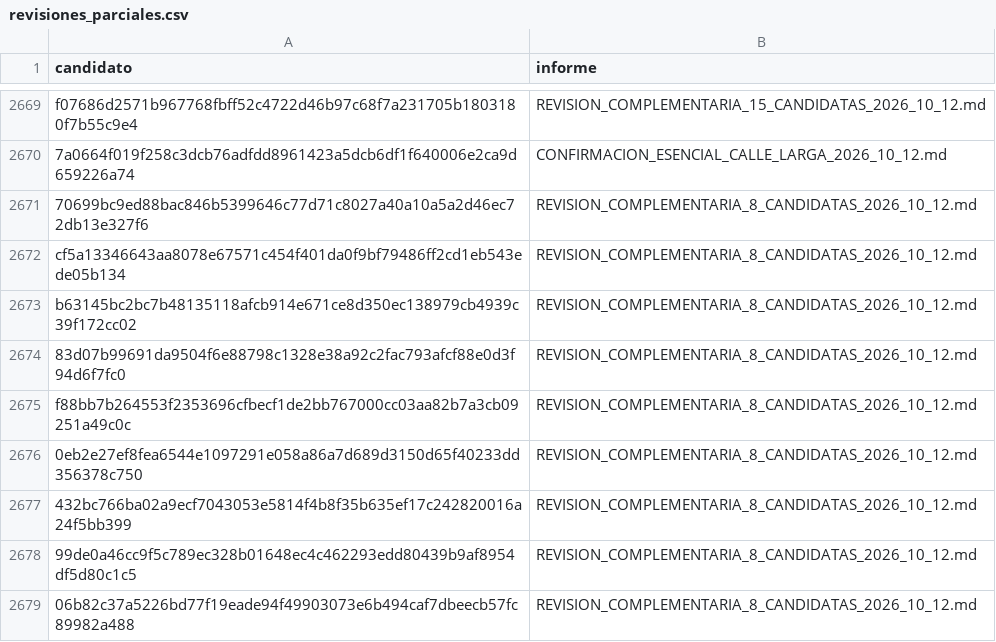
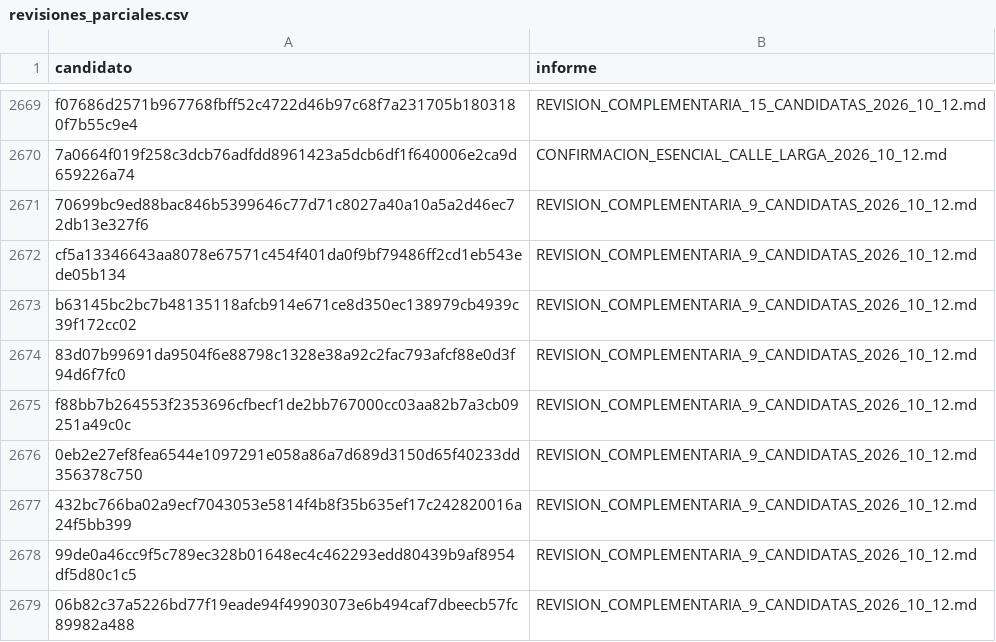
Before and after one commit to BenjaAranda/BecasFind, a CSV file: documentacion/auditoria_corpus/procesados/revisiones_parciales.csv, drawn as a sheet; only a part is shown, gaps mark what is left out.

Commit message:
docs: corrige el conteo de candidatas revisadas

```diff
--- a/documentacion/auditoria_corpus/procesados/revisiones_parciales.csv
+++ b/documentacion/auditoria_corpus/procesados/revisiones_parciales.csv
@@ -2670,10 +2670,10 @@ f07686d2571b967768fbff52c4722d46b97c68f7a231705b1803180f7b55c9e4,REVISION_COMPLE
 7a0664f019f258c3dcb76adfdd8961423a5dcb6df1f640006e2ca9d659226a74,CONFIRMACION_ESENCIAL_CALLE_LARGA_2026_10_12.md
-70699bc9ed88bac846b5399646c77d71c8027a40a10a5a2d46ec72db13e327f6,REVISION_COMPLEMENTARIA_8_CANDIDATAS_2026_10_12.md
-cf5a13346643aa8078e67571c454f401da0f9bf79486ff2cd1eb543ede05b134,REVISION_COMPLEMENTARIA_8_CANDIDATAS_2026_10_12.md
-b63145bc2bc7b48135118afcb914e671ce8d350ec138979cb4939c39f172cc02,REVISION_COMPLEMENTARIA_8_CANDIDATAS_2026_10_12.md
-83d07b99691da9504f6e88798c1328e38a92c2fac793afcf88e0d3f94d6f7fc0,REVISION_COMPLEMENTARIA_8_CANDIDATAS_2026_10_12.md
-f88bb7b264553f2353696cfbecf1de2bb767000cc03aa82b7a3cb09251a49c0c,REVISION_COMPLEMENTARIA_8_CANDIDATAS_2026_10_12.md
-0eb2e27ef8fea6544e1097291e058a86a7d689d3150d65f40233dd356378c750,REVISION_COMPLEMENTARIA_8_CANDIDATAS_2026_10_12.md
-432bc766ba02a9ecf7043053e5814f4b8f35b635ef17c242820016a24f5bb399,REVISION_COMPLEMENTARIA_8_CANDIDATAS_2026_10_12.md
-99de0a46cc9f5c789ec328b01648ec4c462293edd80439b9af8954df5d80c1c5,REVISION_COMPLEMENTARIA_8_CANDIDATAS_2026_10_12.md
-06b82c37a5226bd77f19eade94f49903073e6b494caf7dbeecb57fc89982a488,REVISION_COMPLEMENTARIA_8_CANDIDATAS_2026_10_12.md
+70699bc9ed88bac846b5399646c77d71c8027a40a10a5a2d46ec72db13e327f6,REVISION_COMPLEMENTARIA_9_CANDIDATAS_2026_10_12.md
+cf5a13346643aa8078e67571c454f401da0f9bf79486ff2cd1eb543ede05b134,REVISION_COMPLEMENTARIA_9_CANDIDATAS_2026_10_12.md
+b63145bc2bc7b48135118afcb914e671ce8d350ec138979cb4939c39f172cc02,REVISION_COMPLEMENTARIA_9_CANDIDATAS_2026_10_12.md
+83d07b99691da9504f6e88798c1328e38a92c2fac793afcf88e0d3f94d6f7fc0,REVISION_COMPLEMENTARIA_9_CANDIDATAS_2026_10_12.md
+f88bb7b264553f2353696cfbecf1de2bb767000cc03aa82b7a3cb09251a49c0c,REVISION_COMPLEMENTARIA_9_CANDIDATAS_2026_10_12.md
+0eb2e27ef8fea6544e1097291e058a86a7d689d3150d65f40233dd356378c750,REVISION_COMPLEMENTARIA_9_CANDIDATAS_2026_10_12.md
+432bc766ba02a9ecf7043053e5814f4b8f35b635ef17c242820016a24f5bb399,REVISION_COMPLEMENTARIA_9_CANDIDATAS_2026_10_12.md
+99de0a46cc9f5c789ec328b01648ec4c462293edd80439b9af8954df5d80c1c5,REVISION_COMPLEMENTARIA_9_CANDIDATAS_2026_10_12.md
+06b82c37a5226bd77f19eade94f49903073e6b494caf7dbeecb57fc89982a488,REVISION_COMPLEMENTARIA_9_CANDIDATAS_2026_10_12.md
```
Also changed, not shown: 1 other file.
